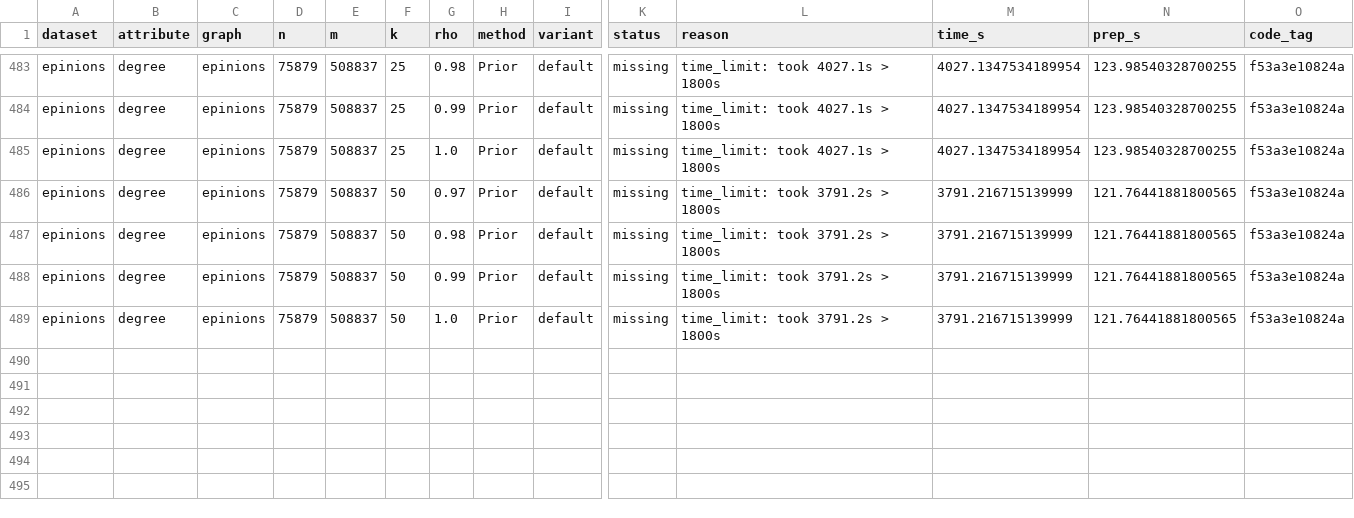
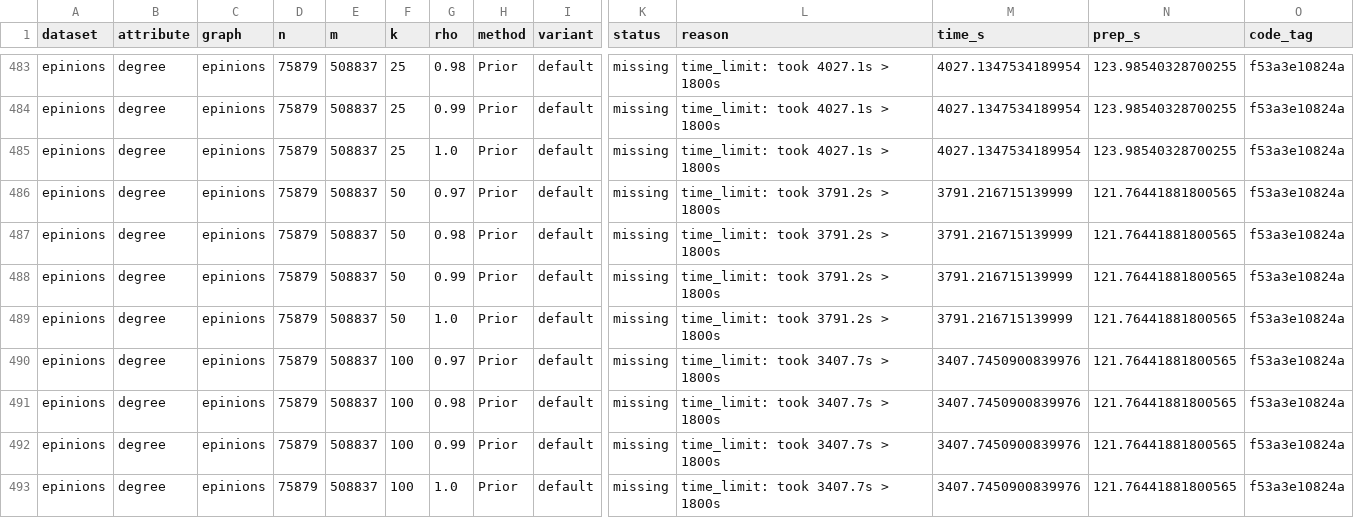
Before and after one commit to Dutta-06/fim-gat, a CSV file: results/v2/parts/t1-epinions/t1.csv, drawn as a sheet; only a part is shown, gaps mark what is left out; rows hold the shown columns only; the diff names each change by its address in the sheet, - before the commit and + after, or states it on an @@ line.

```diff
--- a/results/v2/parts/t1-epinions/t1.csv
+++ b/results/v2/parts/t1-epinions/t1.csv
+row 490: epinions | degree | epinions | 75879 | 508837 | 100 | 0.97 | Prior | default | missing | time_limit: took 3407.7s > 1800s | 3407.7450900839976 | 121.76441881800565 | f53a3e10824a
+row 491: epinions | degree | epinions | 75879 | 508837 | 100 | 0.98 | Prior | default | missing | time_limit: took 3407.7s > 1800s | 3407.7450900839976 | 121.76441881800565 | f53a3e10824a
+row 492: epinions | degree | epinions | 75879 | 508837 | 100 | 0.99 | Prior | default | missing | time_limit: took 3407.7s > 1800s | 3407.7450900839976 | 121.76441881800565 | f53a3e10824a
+row 493: epinions | degree | epinions | 75879 | 508837 | 100 | 1.0 | Prior | default | missing | time_limit: took 3407.7s > 1800s | 3407.7450900839976 | 121.76441881800565 | f53a3e10824a
```
Also changed, not shown: 2 other files.
